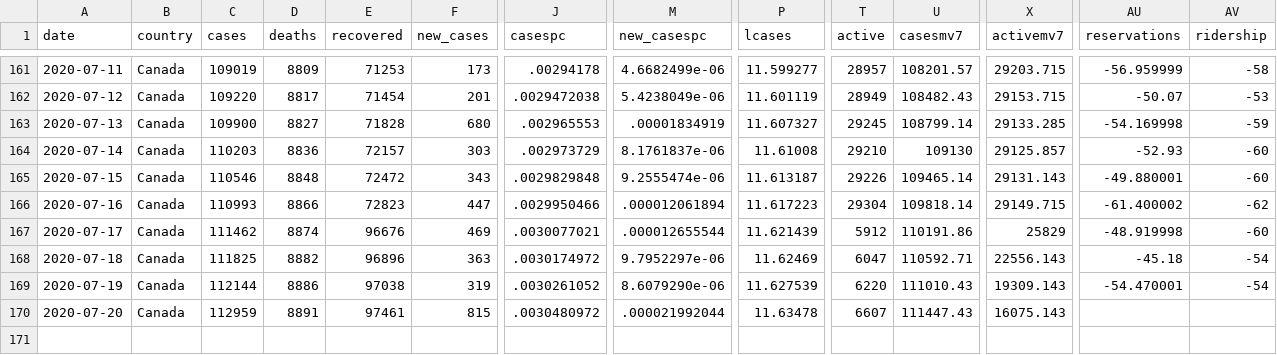
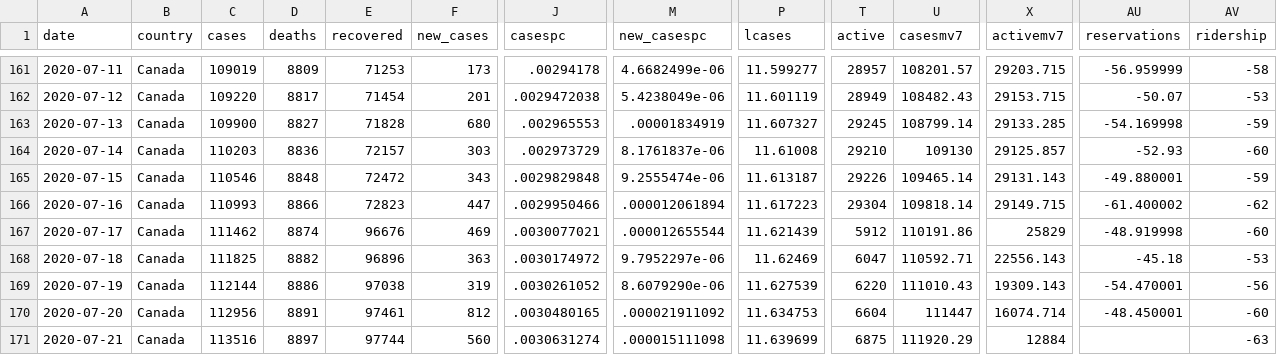
Before and after one commit to minnzc/Canada_COVID19, a CSV file: input_data/covid_canada.csv, drawn as a sheet; only a part is shown, gaps mark what is left out; rows hold the shown columns only; the diff names each change by its address in the sheet, - before the commit and + after, or states it on an @@ line.

```diff
--- a/input_data/covid_canada.csv
+++ b/input_data/covid_canada.csv
-AV165 (ridership): -60
+AV165 (ridership): -59
-AV168 (ridership): -54
+AV168 (ridership): -53
-AV169 (ridership): -54
+AV169 (ridership): -56
-C170 (cases): 112959
+C170 (cases): 112956
-F170 (new_cases): 815
+F170 (new_cases): 812
-J170 (casespc): .0030480972
+J170 (casespc): .0030480165
-M170 (new_casespc): .000021992044
+M170 (new_casespc): .000021911092
-P170 (lcases): 11.63478
+P170 (lcases): 11.634753
-T170 (active): 6607
+T170 (active): 6604
-U170 (casesmv7): 111447.43
+U170 (casesmv7): 111447
-X170 (activemv7): 16075.143
+X170 (activemv7): 16074.714
-AU170 (reservations): (empty)
+AU170 (reservations): -48.450001
-AV170 (ridership): (empty)
+AV170 (ridership): -60
+row 171: 2020-07-21 | Canada | 113516 | 8897 | 97744 | 560 | .0030631274 | .000015111098 | 11.639699 | 6875 | 111920.29 | 12884 |  | -63
```
Also changed, not shown: input_data/Estimated_Ridership_on_Public_Transit_data.csv, input_data/Year-Over-Year_Percent_Change_in_Restaurant_Reserv_data.csv, 4 other files.
